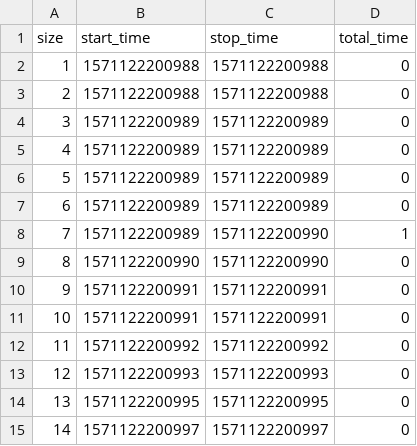
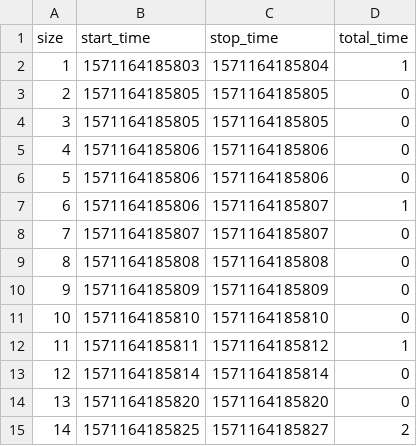
Before and after one commit to samilaz974/prog_fine_benchmark, a CSV file: td2/visualisation/data/immutable-stack-pop.csv, drawn as a sheet; only a part is shown; the diff covers the shown part only.

```diff
--- a/td2/visualisation/data/immutable-stack-pop.csv
+++ b/td2/visualisation/data/immutable-stack-pop.csv
@@ -1,15 +1,15 @@
 "size","start_time","stop_time","total_time"
-"1","1571122200988","1571122200988","0"
-"2","1571122200988","1571122200988","0"
-"3","1571122200989","1571122200989","0"
-"4","1571122200989","1571122200989","0"
-"5","1571122200989","1571122200989","0"
-"6","1571122200989","1571122200989","0"
-"7","1571122200989","1571122200990","1"
-"8","1571122200990","1571122200990","0"
-"9","1571122200991","1571122200991","0"
-"10","1571122200991","1571122200991","0"
-"11","1571122200992","1571122200992","0"
-"12","1571122200993","1571122200993","0"
-"13","1571122200995","1571122200995","0"
-"14","1571122200997","1571122200997","0"
+"1","1571164185803","1571164185804","1"
+"2","1571164185805","1571164185805","0"
+"3","1571164185805","1571164185805","0"
+"4","1571164185806","1571164185806","0"
+"5","1571164185806","1571164185806","0"
+"6","1571164185806","1571164185807","1"
+"7","1571164185807","1571164185807","0"
+"8","1571164185808","1571164185808","0"
+"9","1571164185809","1571164185809","0"
+"10","1571164185810","1571164185810","0"
+"11","1571164185811","1571164185812","1"
+"12","1571164185814","1571164185814","0"
+"13","1571164185820","1571164185820","0"
+"14","1571164185825","1571164185827","2"
```
Also changed, not shown: 30 edited cells elsewhere in this file, td2/visualisation/data/immutable-array-get.csv, td2/visualisation/data/immutable-array-set.csv, 25 other files.
